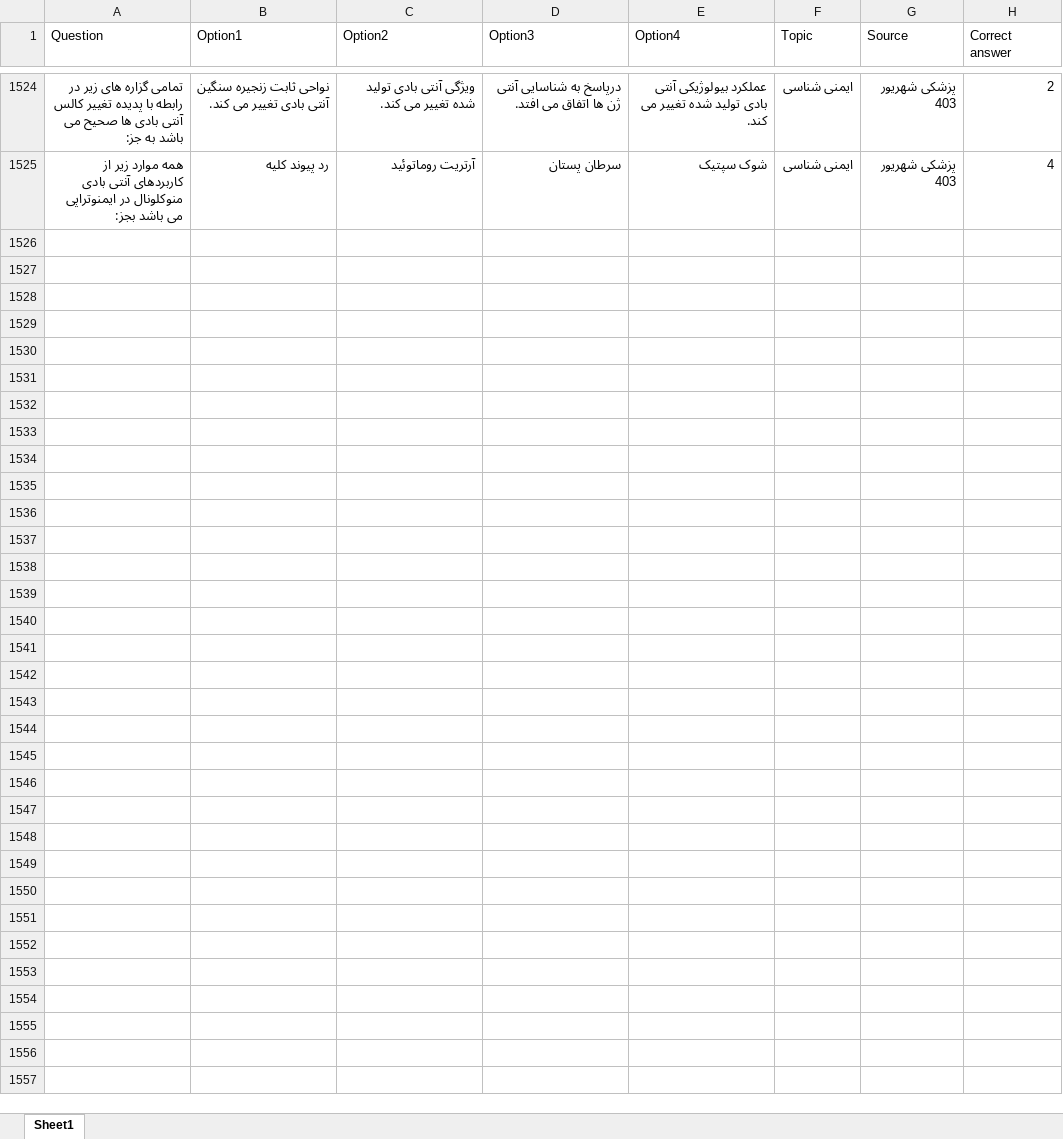
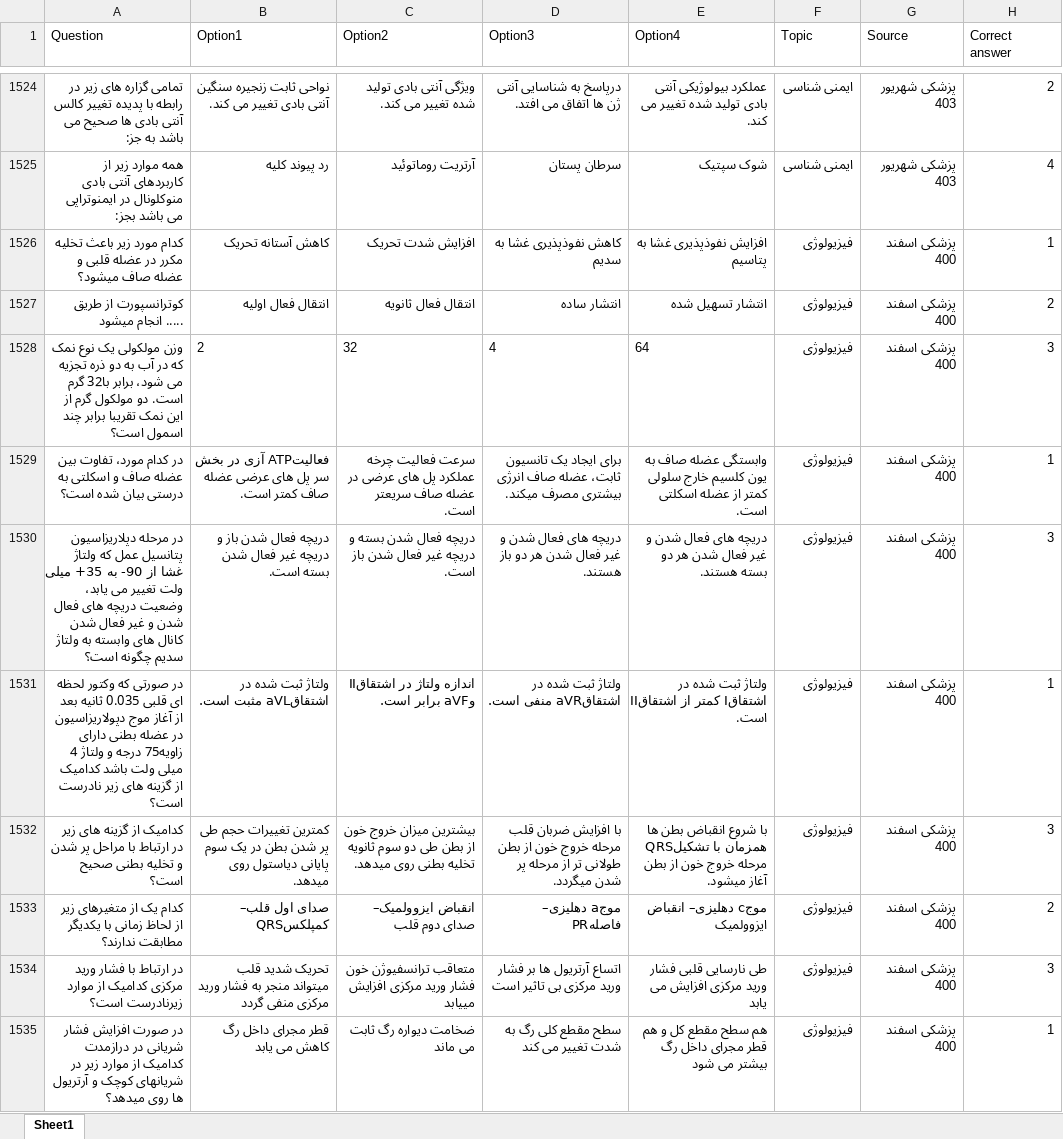
Before and after one commit to Mehrdadghassabi/Gaokerena-V, an Excel workbook: Dataset/KOPP/kopp.xlsx, sheet Sheet1, drawn as a sheet; only a part is shown, gaps mark what is left out; values as stored, in another font and other column widths than the file's, no borders; the diff covers the shown part only; the diff names each change by its address in the sheet, - before the commit and + after, or states it on an @@ line.

Commit message:
Add files via upload

```diff
--- a/Dataset/KOPP/kopp.xlsx (sheet Sheet1)
+++ b/Dataset/KOPP/kopp.xlsx (sheet Sheet1)
+row 1526: کدام مورد زیر باعث تخلیه مکرر در عضله قلبی و عضله صاف میشود؟ | کاهش آستانه تحریک | افزایش شدت تحریک | کاهش نفوذپذیری غشا به سدیم | افزایش نفوذپذیری غشا به پتاسیم | فیزیولوژی | پزشکی اسفند 400 | 1
+row 1527: کوترانسپورت از طریق ..... انجام میشود | انتقال فعال اولیه | انتقال فعال ثانویه | انتشار ساده | انتشار تسهیل شده | فیزیولوژی | پزشکی اسفند 400 | 2
+row 1528: وزن مولکولی یک نوع نمک که در آب به دو ذره تجزیه می شود، برابر با32 گرم است. دو مولکول گرم از این نمک تقریبا برابر چند اسمول است؟ | 2 | 32 | 4 | 64 | فیزیولوژی | پزشکی اسفند 400 | 3
+row 1529: در کدام مورد، تفاوت بین عضله صاف و اسکلتی به درستی بیان شده است؟ | فعالیتATP آزی در بخش سر پل های عرضی عضله صاف کمتر است. | سرعت فعالیت چرخه عملکرد پل های عرضی در عضله صاف سریعتر است. | برای ایجاد یک تانسیون ثابت، عضله صاف انرژی بیشتری مصرف میکند. | وابستگی عضله صاف به یون کلسیم خارج سلولی کمتر از عضله اسکلتی است. | فیزیولوژی | پزشکی اسفند 400 | 1
+row 1530: در مرحله دپلاریزاسیون پتانسیل عمل که ولتاژ غشا از 90- به 35+ میلی ولت تغییر می یابد، وضعیت دریچه های فعال شدن و غیر فعال شدن کانال های وابسته به ولتاژ سدیم چگونه است؟ | دریچه فعال شدن باز و دریچه غیر فعال شدن بسته است. | دریچه فعال شدن بسته و دریچه غیر فعال شدن باز است. | دریچه های فعال شدن و غیر فعال شدن هر دو باز هستند. | دریچه های فعال شدن و غیر فعال شدن هر دو بسته هستند. | فیزیولوژی | پزشکی اسفند 400 | 3
+row 1531: در صورتی که وکتور لحظه ای قلبی 0.035 ثانیه بعد از آغاز موج دپولاریزاسیون در عضله بطنی دارای زاویه75 درجه و ولتاژ 4 میلی ولت باشد کدامیک از گزینه های زیر نادرست است؟ | ولتاژ ثبت شده در اشتقاقaVL مثبت است. | اندازه ولتاژ در اشتقاقII وaVF برابر است. | ولتاژ ثبت شده در اشتقاقaVR منفی است. | ولتاژ ثبت شده در اشتقاقI کمتر از اشتقاقII است. | فیزیولوژی | پزشکی اسفند 400 | 1
+row 1532: کدامیک از گزینه های زیر در ارتباط با مراحل پر شدن و تخلیه بطنی صحیح است؟ | کمترین تغییرات حجم طی پر شدن بطن در یک سوم پایانی دیاستول روی میدهد. | بیشترین میزان خروج خون از بطن طی دو سوم ثانویه تخلیه بطنی روی میدهد. | با افزایش ضربان قلب مرحله خروج خون از بطن طولانی تر از مرحله پر شدن میگردد. | با شروع انقباض بطن ها همزمان با تشکیلQRS مرحله خروج خون از بطن آغاز میشود. | فیزیولوژی | پزشکی اسفند 400 | 3
+row 1533: کدام یک از متغیرهای زیر از لحاظ زمانی با یکدیگر مطابقت ندارند؟ | صدای اول قلب– کمپلکسQRS | انقباض ایزوولمیک– صدای دوم قلب | موجa دهلیزی– فاصلهPR | موجc دهلیزی– انقباض ایزوولمیک | فیزیولوژی | پزشکی اسفند 400 | 2
+row 1534: در ارتباط با فشار ورید مرکزی کدامیک از موارد زیرنادرست است؟ | تحریک شدید قلب میتواند منجر به فشار ورید مرکزی منفی گردد | متعاقب ترانسفیوژن خون فشار ورید مرکزی افزایش مییابد | اتساع آرتریول ها بر فشار ورید مرکزی بی تاثیر است | طی نارسایی قلبی فشار ورید مرکزی افزایش می یابد | فیزیولوژی | پزشکی اسفند 400 | 3
+row 1535: در صورت افزایش فشار شریانی در درازمدت کدامیک از موارد زیر در شریانهای کوچک و آرتریول ها روی میدهد؟ | قطر مجرای داخل رگ کاهش می یابد | ضخامت دیواره رگ ثابت می ماند | سطح مقطع کلی رگ به شدت تغییر می کند | هم سطح مقطع کل و هم قطر مجرای داخل رگ بیشتر می شود | فیزیولوژی | پزشکی اسفند 400 | 1
```
Also changed, not shown: 158 added rows and 14 edited cells elsewhere in this sheet.
